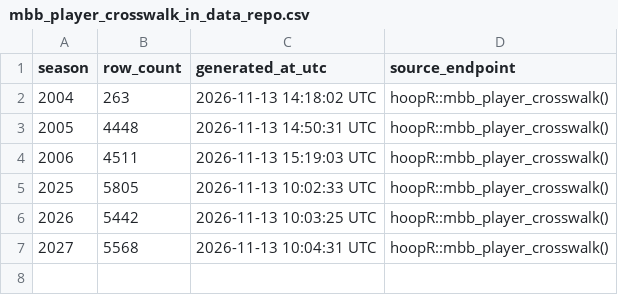
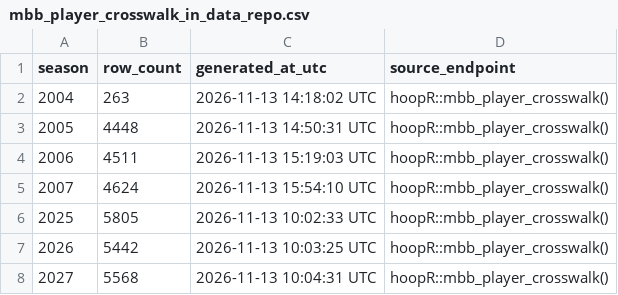
Before and after one commit to sportsdataverse/hoopR-mbb-data, a CSV file: mbb/crosswalk/mbb_player_crosswalk_in_data_repo.csv, drawn as a sheet.

```diff
--- a/mbb/crosswalk/mbb_player_crosswalk_in_data_repo.csv
+++ b/mbb/crosswalk/mbb_player_crosswalk_in_data_repo.csv
@@ -4,2 +4,3 @@ season,row_count,generated_at_utc,source_endpoint
 2006,4511,2026-11-13 15:19:03 UTC,hoopR::mbb_player_crosswalk()
+2007,4624,2026-11-13 15:54:10 UTC,hoopR::mbb_player_crosswalk()
 2025,5805,2026-11-13 10:02:33 UTC,hoopR::mbb_player_crosswalk()
```
Also changed, not shown: mbb/game_rosters/mbb_game_rosters_in_data_repo.csv, mbb/officials/mbb_officials_in_data_repo.csv, 15 other files.
